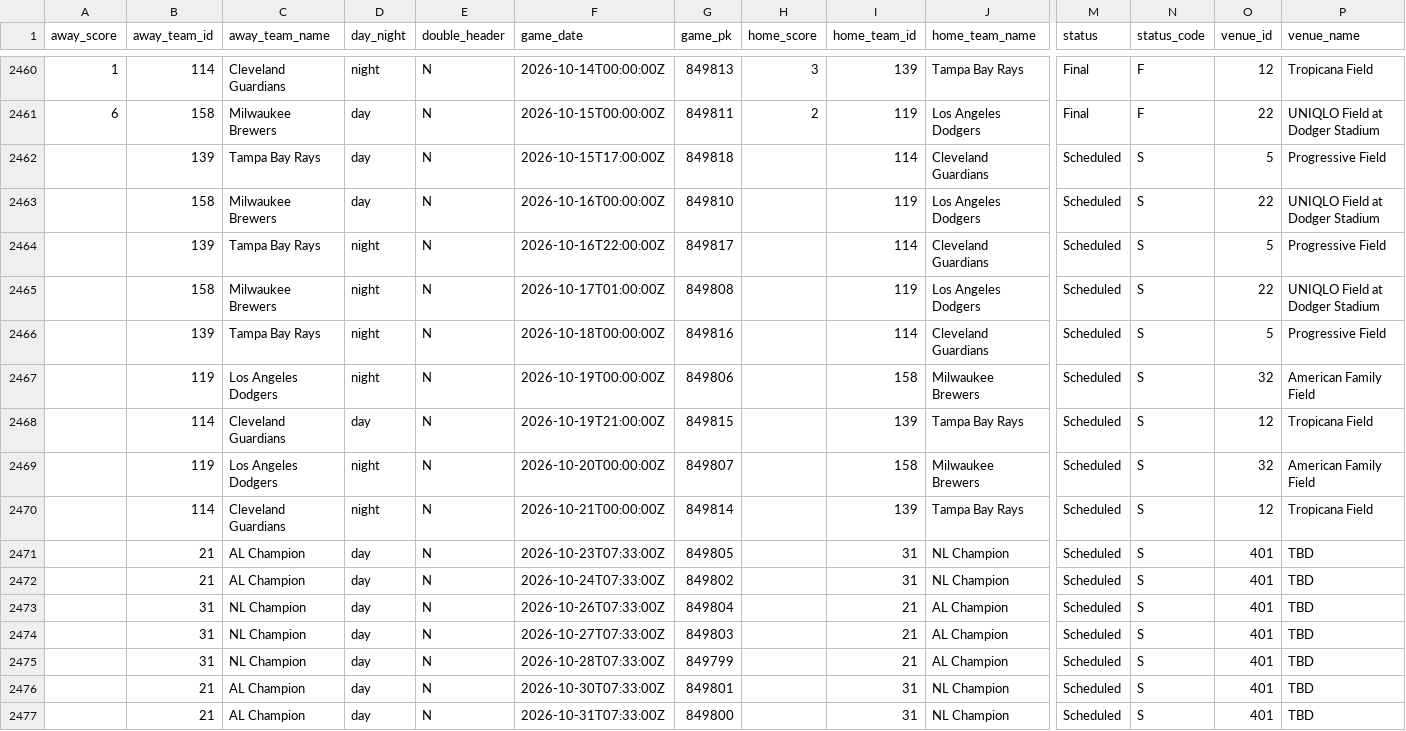
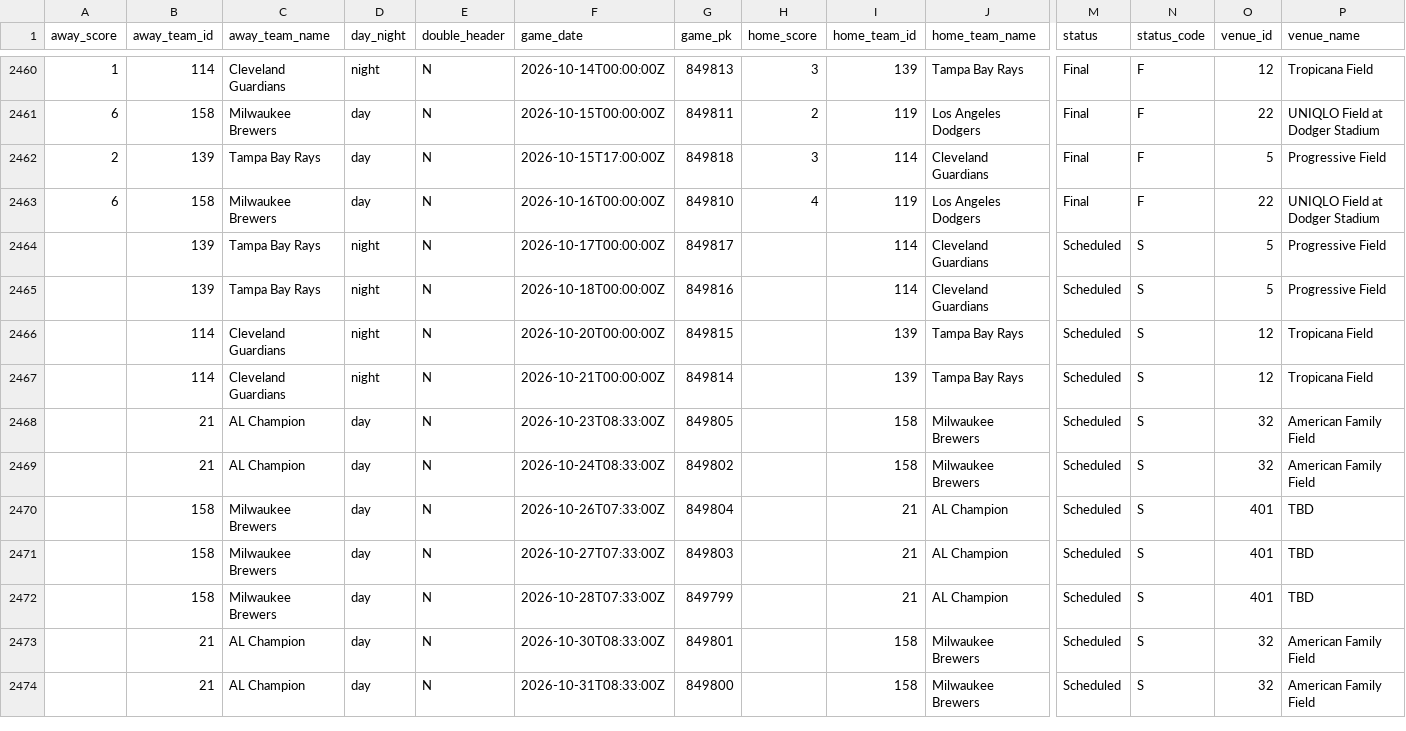
Before and after one commit to fuku8/mlb-data, a CSV file: data/schedule.csv, drawn as a sheet; only a part is shown, gaps mark what is left out; removed rows and columns are numbered as before the commit, all else as after; rows hold the shown columns only; the diff names each change by its address in the sheet, - before the commit and + after, or states it on an @@ line.

```diff
--- a/data/schedule.csv
+++ b/data/schedule.csv
-A2462 (away_score): (empty)
+A2462 (away_score): 2
-H2462 (home_score): (empty)
+H2462 (home_score): 3
-M2462:M2463 (status): Scheduled
+M2462:M2463 (status): Final
-N2462:N2463 (status_code): S
+N2462:N2463 (status_code): F
-A2463 (away_score): (empty)
+A2463 (away_score): 6
-H2463 (home_score): (empty)
+H2463 (home_score): 4
-F2464 (game_date): 2026-10-16T22:00:00Z
+F2464 (game_date): 2026-10-17T00:00:00Z
-row 2465:  | 158 | Milwaukee Brewers | night | N | 2026-10-17T01:00:00Z | 849808 |  | 119 | Los Angeles Dodgers | Scheduled | S | 22 | UNIQLO Field at Dodger Stadium
-row 2467:  | 119 | Los Angeles Dodgers | night | N | 2026-10-19T00:00:00Z | 849806 |  | 158 | Milwaukee Brewers | Scheduled | S | 32 | American Family Field
-D2466 (day_night): day
+D2466 (day_night): night
-F2466 (game_date): 2026-10-19T21:00:00Z
+F2466 (game_date): 2026-10-20T00:00:00Z
-row 2469:  | 119 | Los Angeles Dodgers | night | N | 2026-10-20T00:00:00Z | 849807 |  | 158 | Milwaukee Brewers | Scheduled | S | 32 | American Family Field
-F2468 (game_date): 2026-10-23T07:33:00Z
+F2468 (game_date): 2026-10-23T08:33:00Z
-I2468:I2469 (home_team_id): 31
+I2468:I2469 (home_team_id): 158
-J2468:J2469 (home_team_name): NL Champion
+J2468:J2469 (home_team_name): Milwaukee Brewers
-O2468:O2469 (venue_id): 401
+O2468:O2469 (venue_id): 32
-P2468:P2469 (venue_name): TBD
+P2468:P2469 (venue_name): American Family Field
-F2469 (game_date): 2026-10-24T07:33:00Z
+F2469 (game_date): 2026-10-24T08:33:00Z
-B2470:B2472 (away_team_id): 31
+B2470:B2472 (away_team_id): 158
-C2470:C2472 (away_team_name): NL Champion
+C2470:C2472 (away_team_name): Milwaukee Brewers
-F2473 (game_date): 2026-10-30T07:33:00Z
+F2473 (game_date): 2026-10-30T08:33:00Z
-I2473:I2474 (home_team_id): 31
+I2473:I2474 (home_team_id): 158
-J2473:J2474 (home_team_name): NL Champion
+J2473:J2474 (home_team_name): Milwaukee Brewers
-O2473:O2474 (venue_id): 401
+O2473:O2474 (venue_id): 32
-P2473:P2474 (venue_name): TBD
+P2473:P2474 (venue_name): American Family Field
-F2474 (game_date): 2026-10-31T07:33:00Z
+F2474 (game_date): 2026-10-31T08:33:00Z
```
Also changed, not shown: data/players.csv, data/statcast_hitting.csv, 2 other files.
